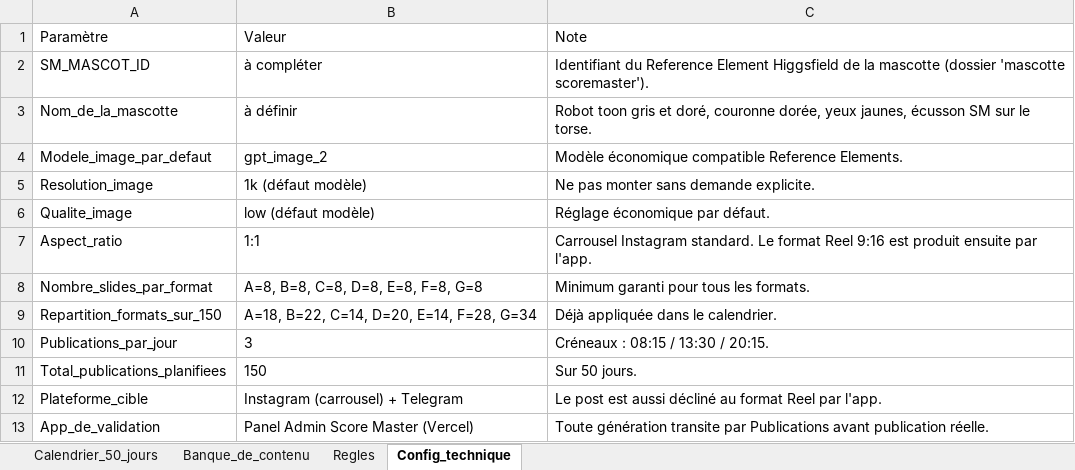
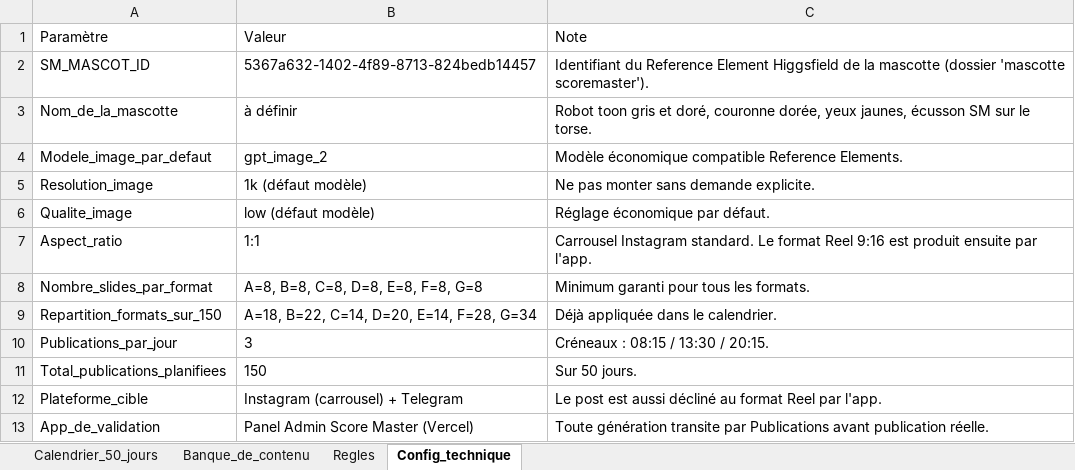
Before and after one commit to furkansama1us-dotcom/scoremaster, an Excel workbook: calendrier-contenu-scoremaster-150.xlsx, sheet Config_technique, drawn as a sheet; values as stored, in another font and other column widths than the file's, no borders; the diff names each change by its address in the sheet, - before the commit and + after, or states it on an @@ line.

```diff
--- a/calendrier-contenu-scoremaster-150.xlsx (sheet Config_technique)
+++ b/calendrier-contenu-scoremaster-150.xlsx (sheet Config_technique)
-B2: à compléter
+B2: 5367a632-1402-4f89-8713-824bedb14457
```
Also changed, not shown: sheet Banque_de_contenu, sheet Regles.
